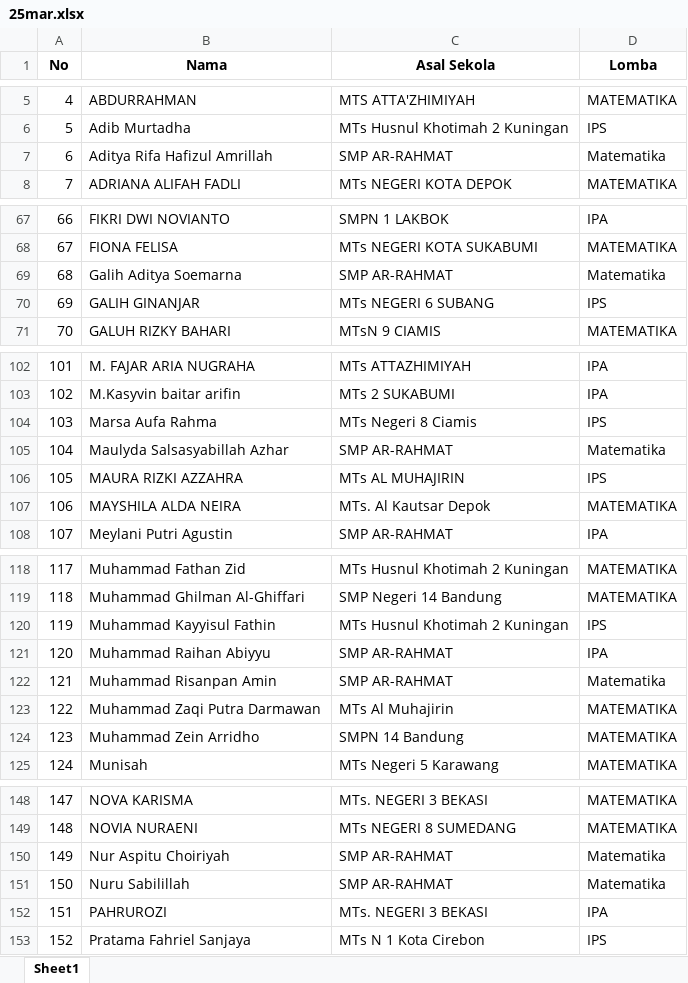
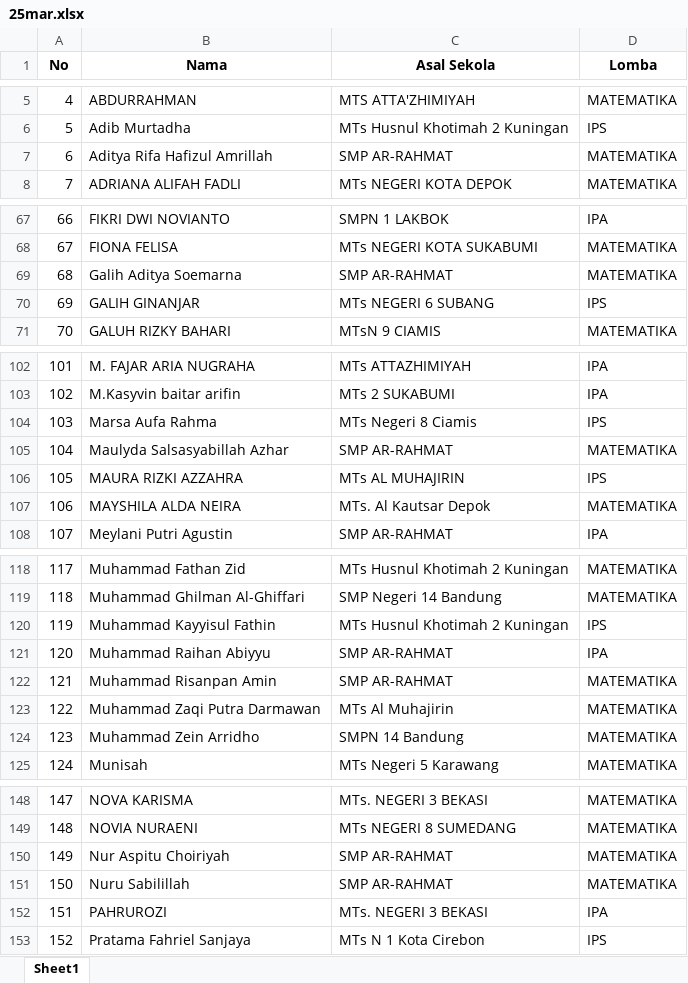
Before and after one commit to mamat-rahmat/marsproject, an Excel workbook: 25mar.xlsx, sheet Sheet1, drawn as a sheet; only a part is shown, gaps mark what is left out; values as stored, in another font and other column widths than the file's, no borders; the diff covers the shown part only; the diff names each change by its address in the sheet, - before the commit and + after, or states it on an @@ line.

Commit message:
Fix 25mar.xlsx

```diff
--- a/25mar.xlsx (sheet Sheet1)
+++ b/25mar.xlsx (sheet Sheet1)
-D7 (Lomba): Matematika
+D7 (Lomba): MATEMATIKA
-D69 (Lomba): Matematika
+D69 (Lomba): MATEMATIKA
-D105 (Lomba): Matematika
+D105 (Lomba): MATEMATIKA
-D122 (Lomba): Matematika
+D122 (Lomba): MATEMATIKA
-D150:D151 (Lomba): Matematika
+D150:D151 (Lomba): MATEMATIKA
```
Also changed, not shown: 1 edited cell elsewhere in this sheet.
